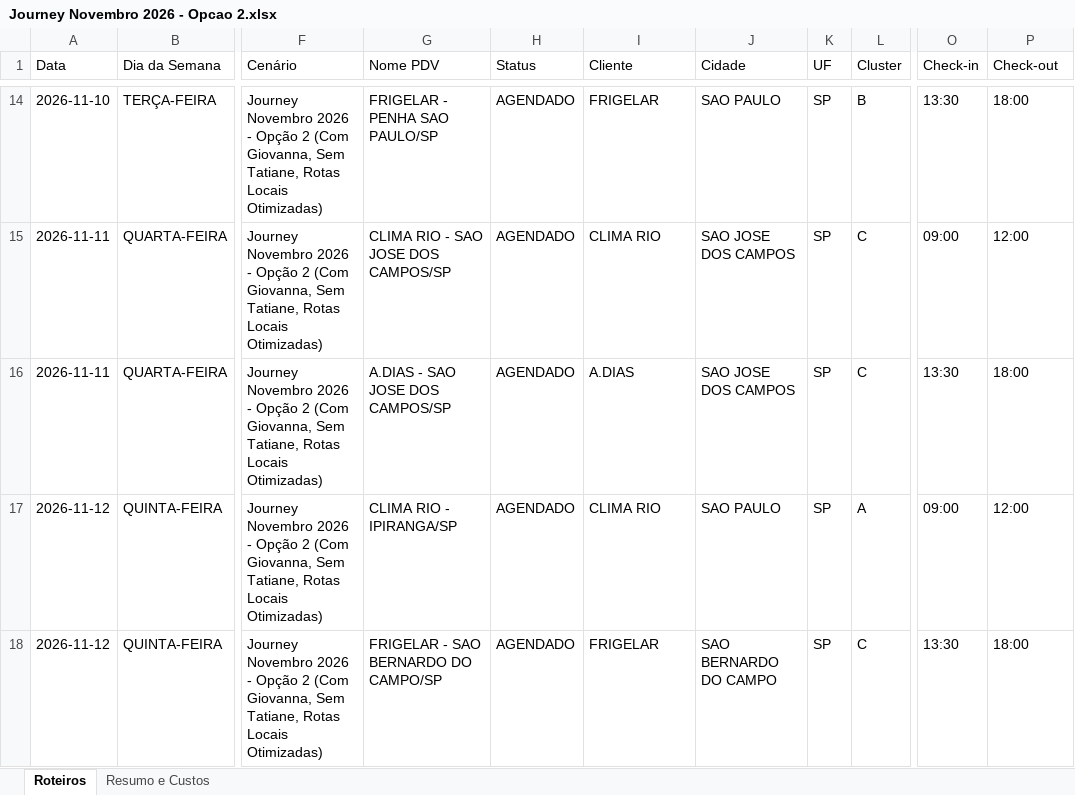
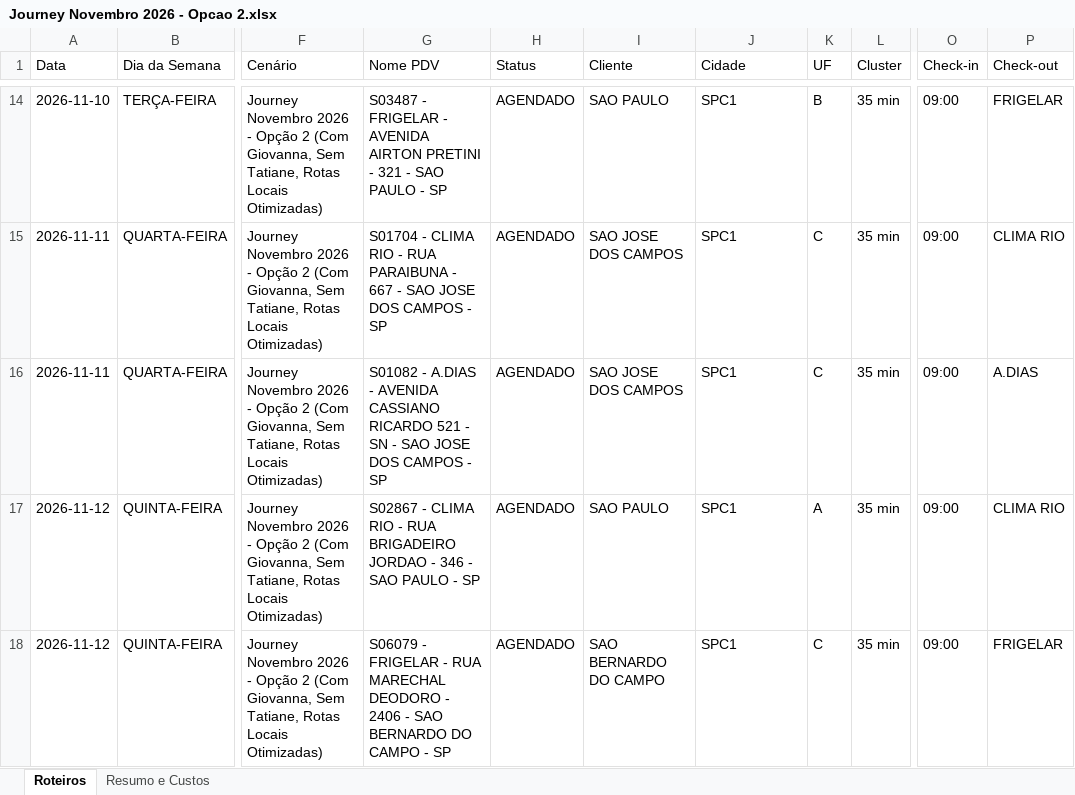
Before and after one commit to skedarmusic-maker/Route-Samsung, an Excel workbook: public/Journey Novembro 2026 - Opcao 2.xlsx, sheet Roteiros, drawn as a sheet; only a part is shown, gaps mark what is left out; values as stored, in another font and other column widths than the file's, no borders; the diff covers the shown part only; the diff names each change by its address in the sheet, - before the commit and + after, or states it on an @@ line.

```diff
--- a/public/Journey Novembro 2026 - Opcao 2.xlsx (sheet Roteiros)
+++ b/public/Journey Novembro 2026 - Opcao 2.xlsx (sheet Roteiros)
-G14 (Nome PDV): FRIGELAR - PENHA SAO PAULO/SP
+G14 (Nome PDV): S03487 - FRIGELAR - AVENIDA AIRTON PRETINI - 321 - SAO PAULO - SP
-I14 (Cliente): FRIGELAR
+I14 (Cliente): SAO PAULO
-J14 (Cidade): SAO PAULO
+J14 (Cidade): SPC1
-K14 (UF): SP
+K14 (UF): B
-L14 (Cluster): B
+L14 (Cluster): 35 min
-O14 (Check-in): 13:30
+O14 (Check-in): 09:00
-P14 (Check-out): 18:00
+P14 (Check-out): FRIGELAR
-G15 (Nome PDV): CLIMA RIO - SAO JOSE DOS CAMPOS/SP
+G15 (Nome PDV): S01704 - CLIMA RIO - RUA PARAIBUNA - 667 - SAO JOSE DOS CAMPOS - SP
-I15 (Cliente): CLIMA RIO
+I15 (Cliente): SAO JOSE DOS CAMPOS
-J15:J16 (Cidade): SAO JOSE DOS CAMPOS
+J15:J16 (Cidade): SPC1
-K15:K16 (UF): SP
+K15:K16 (UF): C
-L15:L16 (Cluster): C
+L15:L16 (Cluster): 35 min
-P15 (Check-out): 12:00
+P15 (Check-out): CLIMA RIO
-G16 (Nome PDV): A.DIAS - SAO JOSE DOS CAMPOS/SP
+G16 (Nome PDV): S01082 - A.DIAS - AVENIDA CASSIANO RICARDO 521 - SN - SAO JOSE DOS CAMPOS - SP
-I16 (Cliente): A.DIAS
+I16 (Cliente): SAO JOSE DOS CAMPOS
-O16 (Check-in): 13:30
+O16 (Check-in): 09:00
-P16 (Check-out): 18:00
+P16 (Check-out): A.DIAS
-G17 (Nome PDV): CLIMA RIO - IPIRANGA/SP
+G17 (Nome PDV): S02867 - CLIMA RIO - RUA BRIGADEIRO JORDAO - 346 - SAO PAULO - SP
-I17 (Cliente): CLIMA RIO
+I17 (Cliente): SAO PAULO
-J17 (Cidade): SAO PAULO
+J17 (Cidade): SPC1
-K17 (UF): SP
+K17 (UF): A
-L17 (Cluster): A
+L17 (Cluster): 35 min
-P17 (Check-out): 12:00
+P17 (Check-out): CLIMA RIO
-G18 (Nome PDV): FRIGELAR - SAO BERNARDO DO CAMPO/SP
+G18 (Nome PDV): S06079 - FRIGELAR - RUA MARECHAL DEODORO - 2406 - SAO BERNARDO DO CAMPO - SP
-I18 (Cliente): FRIGELAR
+I18 (Cliente): SAO BERNARDO DO CAMPO
-J18 (Cidade): SAO BERNARDO DO CAMPO
+J18 (Cidade): SPC1
-K18 (UF): SP
+K18 (UF): C
-L18 (Cluster): C
+L18 (Cluster): 35 min
-O18 (Check-in): 13:30
+O18 (Check-in): 09:00
-P18 (Check-out): 18:00
+P18 (Check-out): FRIGELAR
```
Also changed, not shown: 1294 edited cells elsewhere in this sheet, sheet Resumo e Custos.
